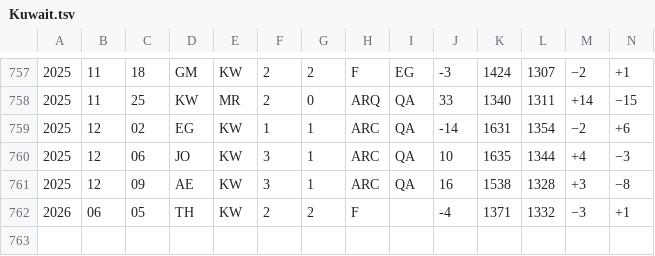
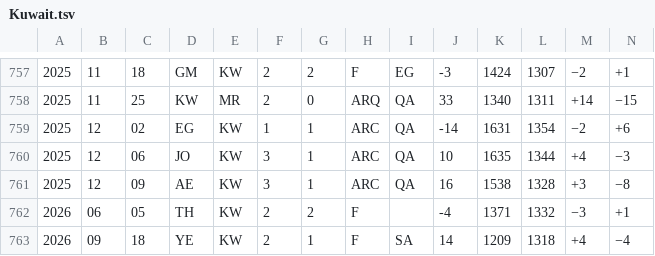
Before and after one commit to nfelo/nfelo.github.io, a TSV file: source/elo_pages/Kuwait.tsv, drawn as a sheet; only a part is shown, gaps mark what is left out; rows hold the shown columns only; the diff names each change by its address in the sheet, - before the commit and + after, or states it on an @@ line.

```diff
--- a/source/elo_pages/Kuwait.tsv
+++ b/source/elo_pages/Kuwait.tsv
+row 763: 2026 | 09 | 18 | YE | KW | 2 | 1 | F | SA | 14 | 1209 | 1318 | +4 | −4
```
Also changed, not shown: source/World.tsv, source/elo_pages/Yemen.tsv, 2 other files.
